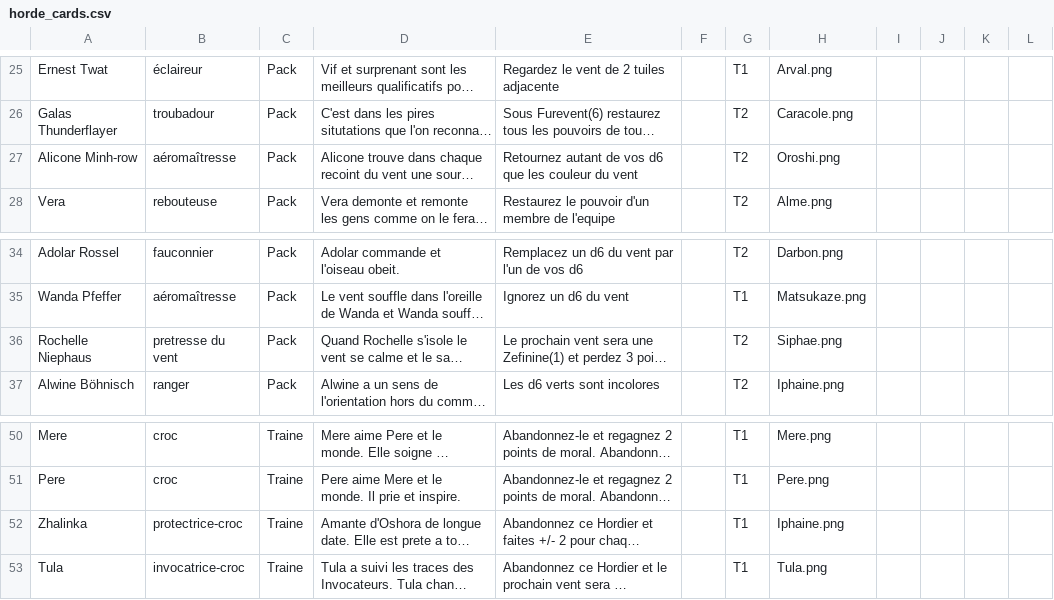
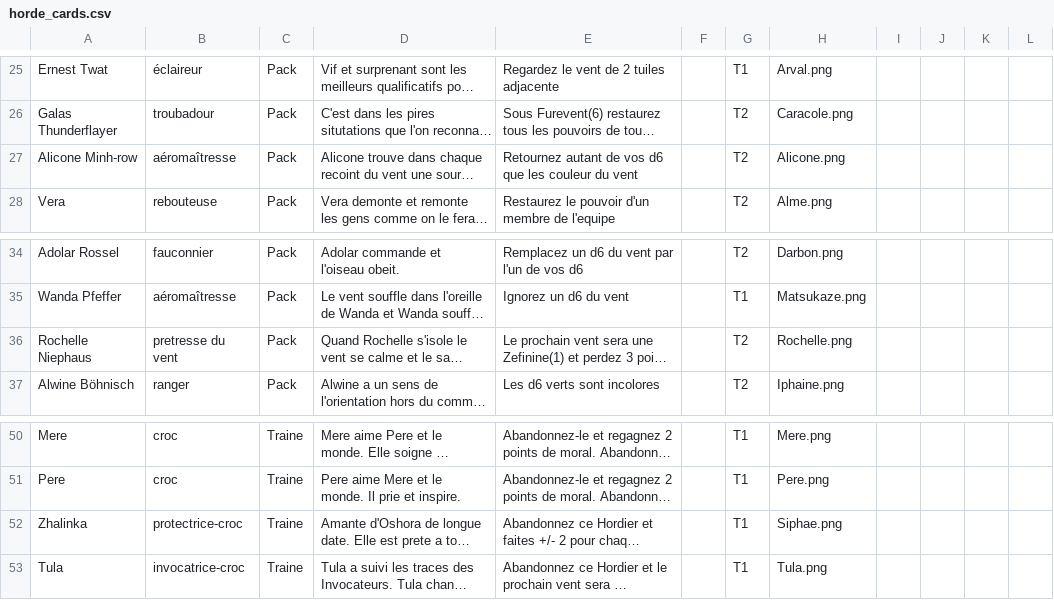
Before and after one commit to davidoliviersaban/windwalkers-cardgame, a CSV file: src/resources/horde_cards.csv, drawn as a sheet; only a part is shown, gaps mark what is left out; long unchanged cells end in …; the diff names each change by its address in the sheet, - before the commit and + after, or states it on an @@ line.

```diff
--- a/src/resources/horde_cards.csv
+++ b/src/resources/horde_cards.csv
-H27: Oroshi.png
+H27: Alicone.png
-H36: Siphae.png
+H36: Rochelle.png
-H52: Iphaine.png
+H52: Siphae.png
```
Also changed, not shown: src/resources/land_cards.csv, 14 other files.
